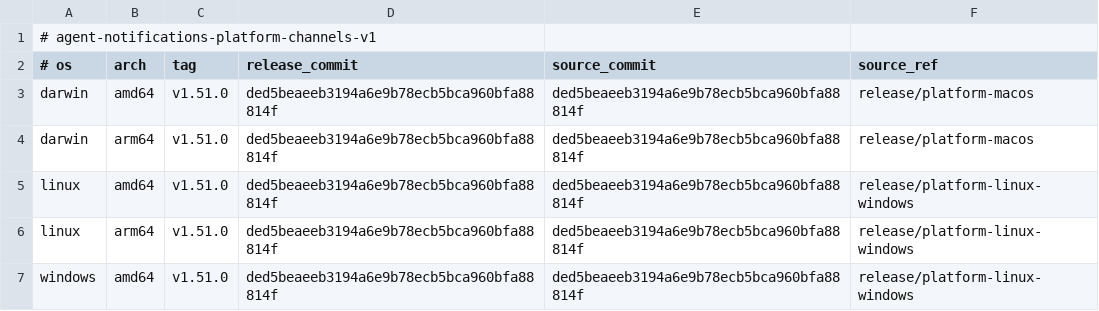
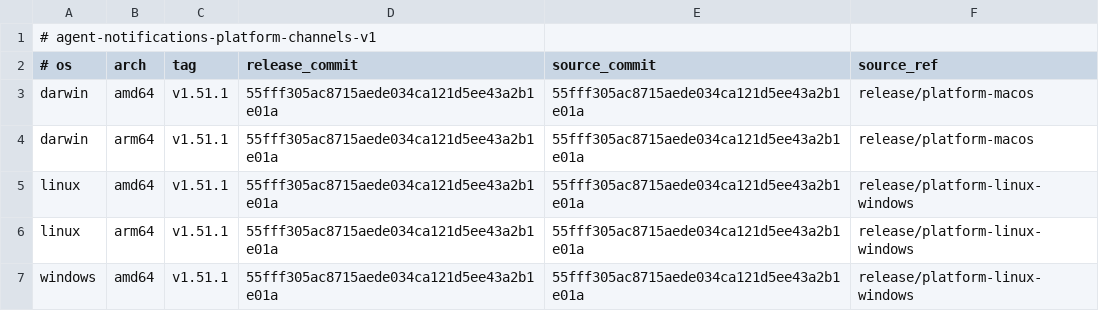
Before and after one commit to 777genius/agent-notifications, a TSV file: release-channels.tsv, drawn as a sheet.

Commit message:
chore(release): prepare v1.51.1 platform promotion
Refs #610

```diff
--- a/release-channels.tsv
+++ b/release-channels.tsv
@@ -2,6 +2,6 @@
 # os	arch	tag	release_commit	source_commit	source_ref
-darwin	amd64	v1.51.0	ded5beaeeb3194a6e9b78ecb5bca960bfa88814f	ded5beaeeb3194a6e9b78ecb5bca960bfa88814f	release/platform-macos
-darwin	arm64	v1.51.0	ded5beaeeb3194a6e9b78ecb5bca960bfa88814f	ded5beaeeb3194a6e9b78ecb5bca960bfa88814f	release/platform-macos
-linux	amd64	v1.51.0	ded5beaeeb3194a6e9b78ecb5bca960bfa88814f	ded5beaeeb3194a6e9b78ecb5bca960bfa88814f	release/platform-linux-windows
-linux	arm64	v1.51.0	ded5beaeeb3194a6e9b78ecb5bca960bfa88814f	ded5beaeeb3194a6e9b78ecb5bca960bfa88814f	release/platform-linux-windows
-windows	amd64	v1.51.0	ded5beaeeb3194a6e9b78ecb5bca960bfa88814f	ded5beaeeb3194a6e9b78ecb5bca960bfa88814f	release/platform-linux-windows
+darwin	amd64	v1.51.1	55fff305ac8715aede034ca121d5ee43a2b1e01a	55fff305ac8715aede034ca121d5ee43a2b1e01a	release/platform-macos
+darwin	arm64	v1.51.1	55fff305ac8715aede034ca121d5ee43a2b1e01a	55fff305ac8715aede034ca121d5ee43a2b1e01a	release/platform-macos
+linux	amd64	v1.51.1	55fff305ac8715aede034ca121d5ee43a2b1e01a	55fff305ac8715aede034ca121d5ee43a2b1e01a	release/platform-linux-windows
+linux	arm64	v1.51.1	55fff305ac8715aede034ca121d5ee43a2b1e01a	55fff305ac8715aede034ca121d5ee43a2b1e01a	release/platform-linux-windows
+windows	amd64	v1.51.1	55fff305ac8715aede034ca121d5ee43a2b1e01a	55fff305ac8715aede034ca121d5ee43a2b1e01a	release/platform-linux-windows
```
Also changed, not shown: 1 other file.
